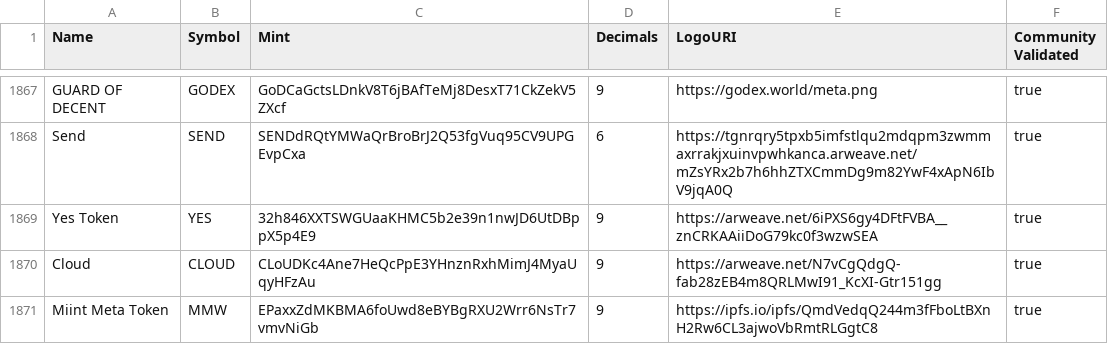
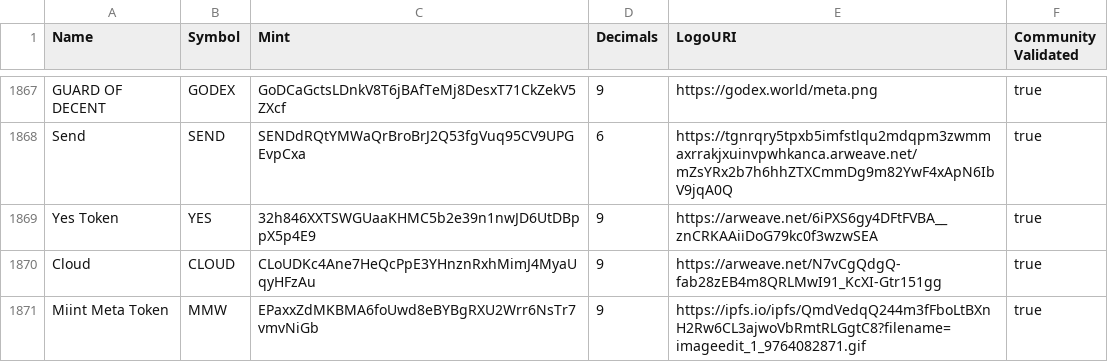
Before and after one commit to mikey788/token-list-mint-meta, a CSV file: validated-tokens.csv, drawn as a sheet; only a part is shown, gaps mark what is left out.

Commit message:
Update validated-tokens.csv

```diff
--- a/validated-tokens.csv
+++ b/validated-tokens.csv
@@ -1870,2 +1870,2 @@ Yes Token,YES,32h846XXTSWGUaaKHMC5b2e39n1nwJD6UtDBppX5p4E9,9,https://arweave.net
 Cloud,CLOUD,CLoUDKc4Ane7HeQcPpE3YHnznRxhMimJ4MyaUqyHFzAu,9,https://arweave.net/N7vCgQdgQ-fab28zEB4m8QRLMwI91_KcXI-Gtr151gg,true
-Miint Meta Token,MMW,EPaxxZdMKBMA6foUwd8eBYBgRXU2Wrr6NsTr7vmvNiGb,9,https://ipfs.io/ipfs/QmdVedqQ244m3fFboLtBXnH2Rw6CL3ajwoVbRmtRLGgtC8,true
+Miint Meta Token,MMW,EPaxxZdMKBMA6foUwd8eBYBgRXU2Wrr6NsTr7vmvNiGb,9,https://ipfs.io/ipfs/QmdVedqQ244m3fFboLtBXnH2Rw6CL3ajwoVbRmtRLGgtC8?filename=imageedit_1_9764082871.gif,true
```
